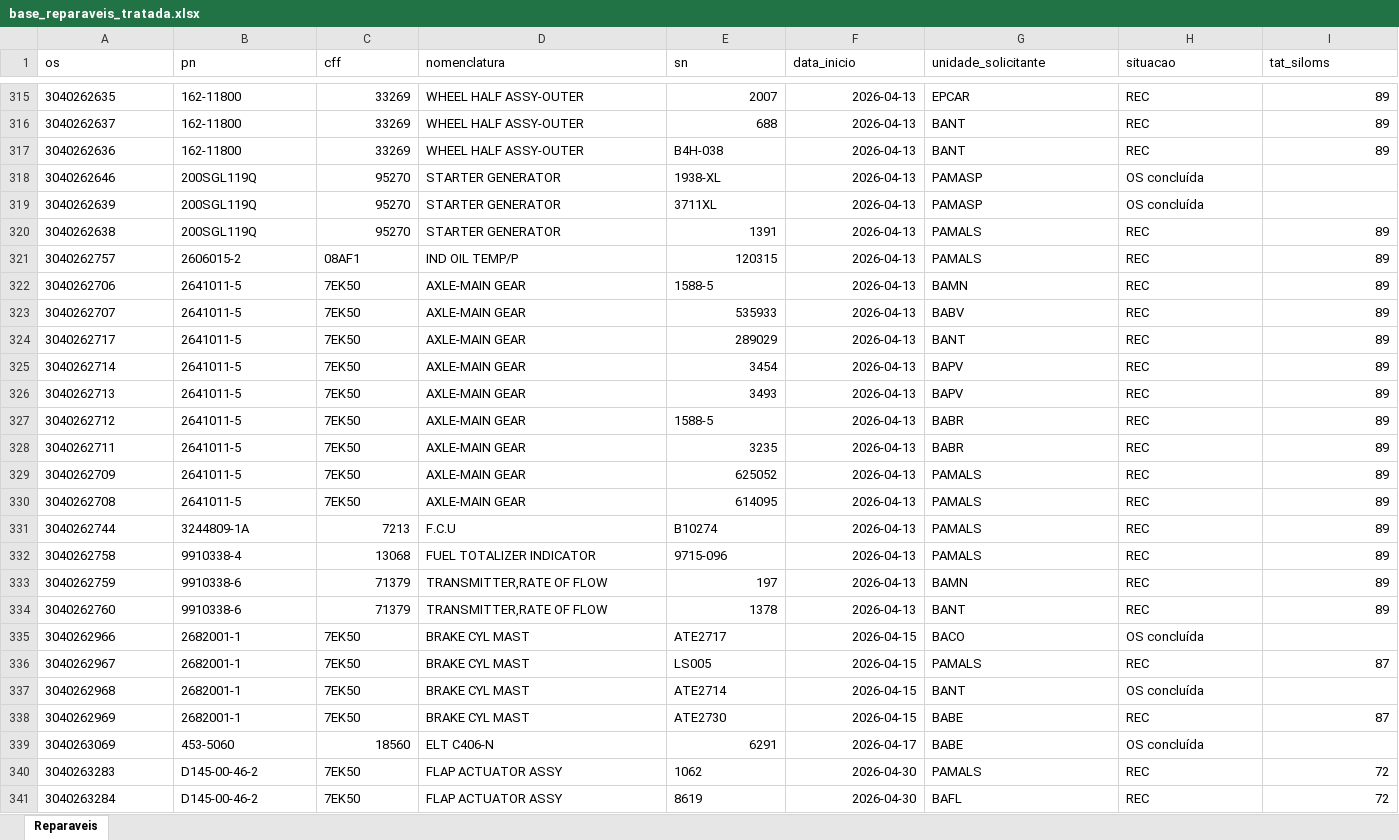
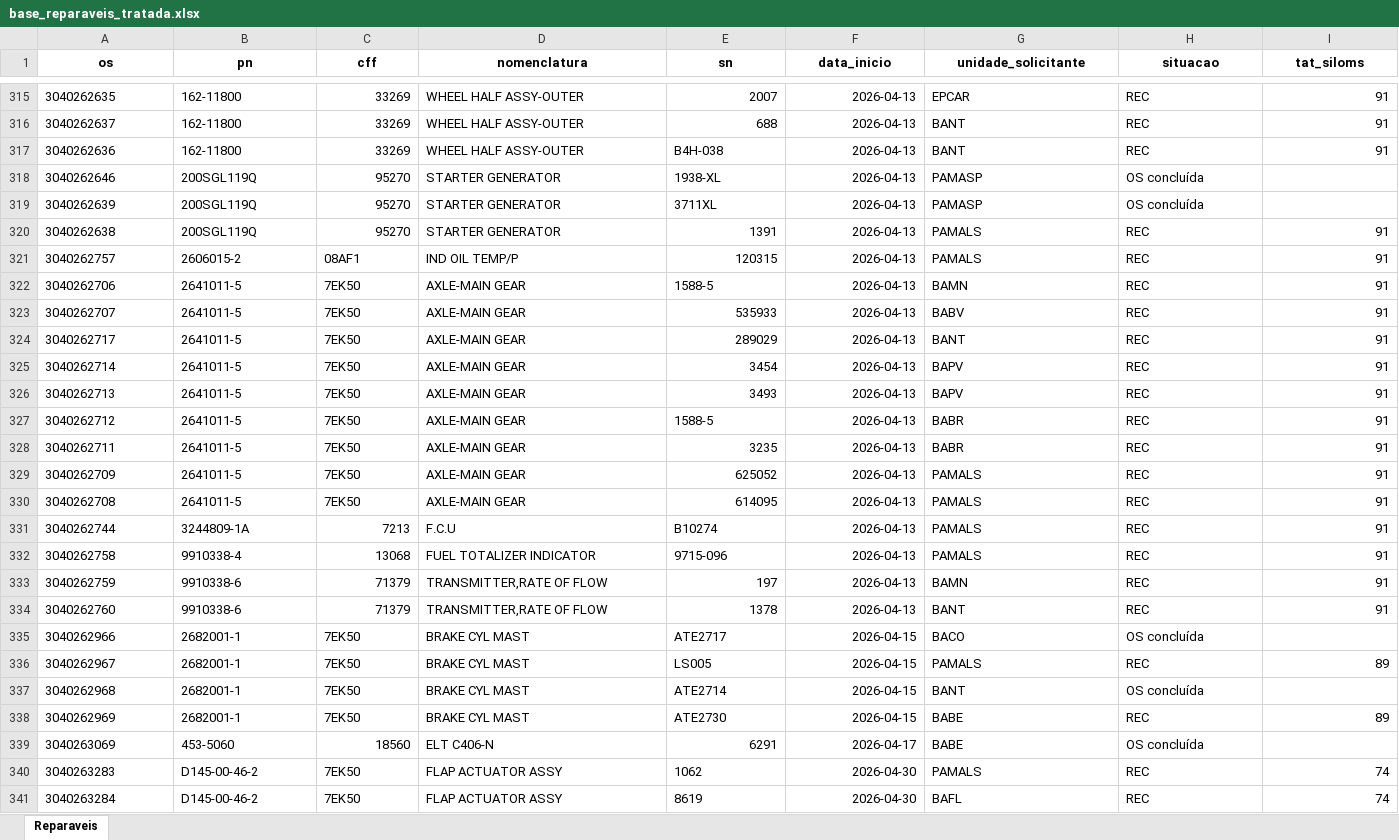
Before and after one commit to wallacedellaney/c98a-pamals, an Excel workbook: Contrato 005/Dashboard/02_Dados_Tratados/base_reparaveis_tratada.xlsx, sheet Reparaveis, drawn as a sheet; only a part is shown, gaps mark what is left out; values as stored, in another font and other column widths than the file's, no borders; the diff covers the shown part only; the diff names each change by its address in the sheet, - before the commit and + after, or states it on an @@ line.

Commit message:
Atualização automática: reparaveis (13/07/2026 10:05)

```diff
--- a/Contrato 005/Dashboard/02_Dados_Tratados/base_reparaveis_tratada.xlsx (sheet Reparaveis)
+++ b/Contrato 005/Dashboard/02_Dados_Tratados/base_reparaveis_tratada.xlsx (sheet Reparaveis)
@@ A1:I1 bold: off → on, alignment: left → center @@
-I315:I317 (tat_siloms): 89
+I315:I317 (tat_siloms): 91
-I320:I334 (tat_siloms): 89
+I320:I334 (tat_siloms): 91
-I336 (tat_siloms): 87
+I336 (tat_siloms): 89
-I338 (tat_siloms): 87
+I338 (tat_siloms): 89
-I340:I341 (tat_siloms): 72
+I340:I341 (tat_siloms): 74
```
Also changed, not shown: 301 edited cells and cell formats elsewhere in this sheet, Contrato 005/Dashboard/01_Bases_Originais/Controles_Reparaveis/Controle reparaveis C-98 (Google Sheets).xlsx, 3 other files.
